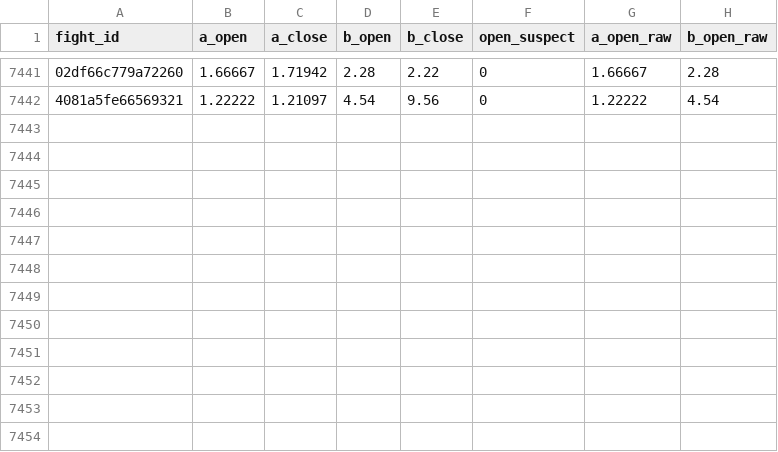
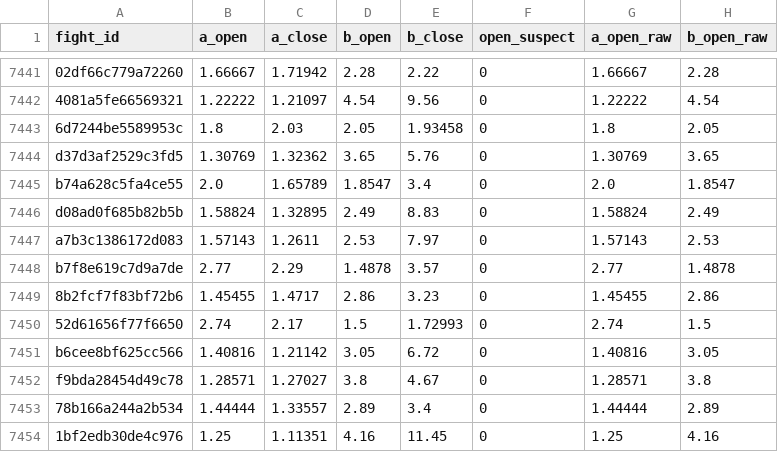
Before and after one commit to lkirby195/FightNight, a CSV file: data/bfo_joined.csv, drawn as a sheet; only a part is shown, gaps mark what is left out; the diff names each change by its address in the sheet, - before the commit and + after, or states it on an @@ line.

```diff
--- a/data/bfo_joined.csv
+++ b/data/bfo_joined.csv
+row 7443: 6d7244be5589953c | 1.8 | 2.03 | 2.05 | 1.93458 | 0 | 1.8 | 2.05
+row 7444: d37d3af2529c3fd5 | 1.30769 | 1.32362 | 3.65 | 5.76 | 0 | 1.30769 | 3.65
+row 7445: b74a628c5fa4ce55 | 2.0 | 1.65789 | 1.8547 | 3.4 | 0 | 2.0 | 1.8547
+row 7446: d08ad0f685b82b5b | 1.58824 | 1.32895 | 2.49 | 8.83 | 0 | 1.58824 | 2.49
+row 7447: a7b3c1386172d083 | 1.57143 | 1.2611 | 2.53 | 7.97 | 0 | 1.57143 | 2.53
+row 7448: b7f8e619c7d9a7de | 2.77 | 2.29 | 1.4878 | 3.57 | 0 | 2.77 | 1.4878
+row 7449: 8b2fcf7f83bf72b6 | 1.45455 | 1.4717 | 2.86 | 3.23 | 0 | 1.45455 | 2.86
+row 7450: 52d61656f77f6650 | 2.74 | 2.17 | 1.5 | 1.72993 | 0 | 2.74 | 1.5
+row 7451: b6cee8bf625cc566 | 1.40816 | 1.21142 | 3.05 | 6.72 | 0 | 1.40816 | 3.05
+row 7452: f9bda28454d49c78 | 1.28571 | 1.27027 | 3.8 | 4.67 | 0 | 1.28571 | 3.8
+row 7453: 78b166a244a2b534 | 1.44444 | 1.33557 | 2.89 | 3.4 | 0 | 1.44444 | 2.89
+row 7454: 1bf2edb30de4c976 | 1.25 | 1.11351 | 4.16 | 11.45 | 0 | 1.25 | 4.16
```
Also changed, not shown: data/fighters_v2.csv, data/model_only_preds.csv, 12 other files.
